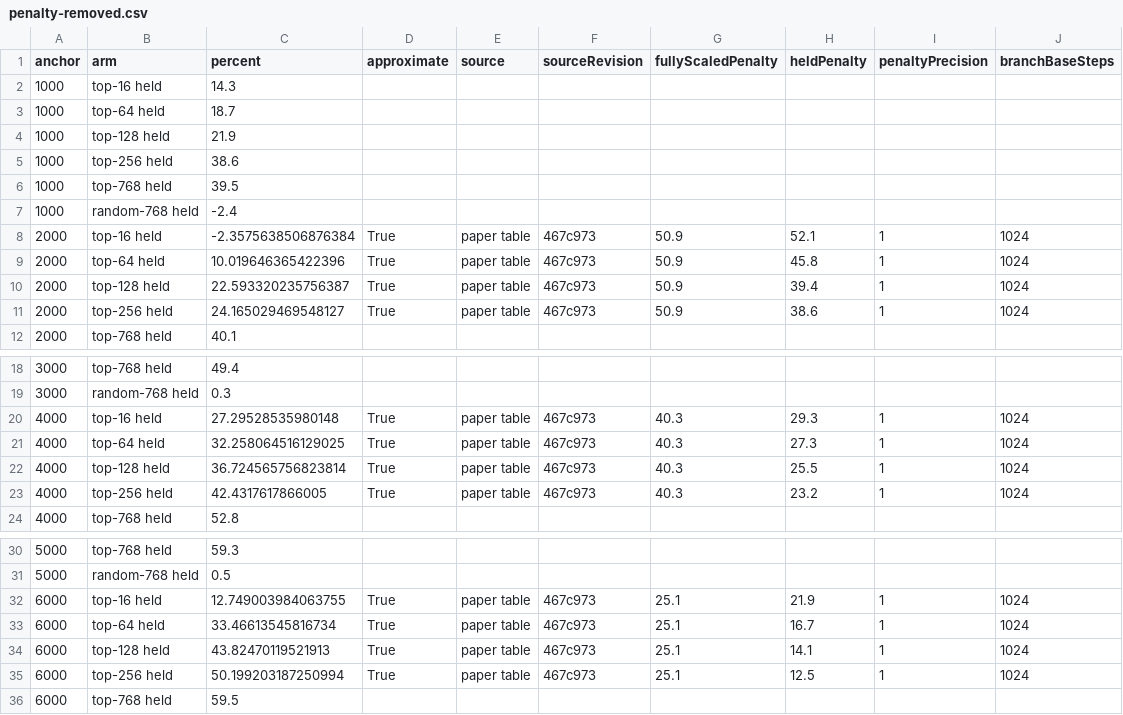
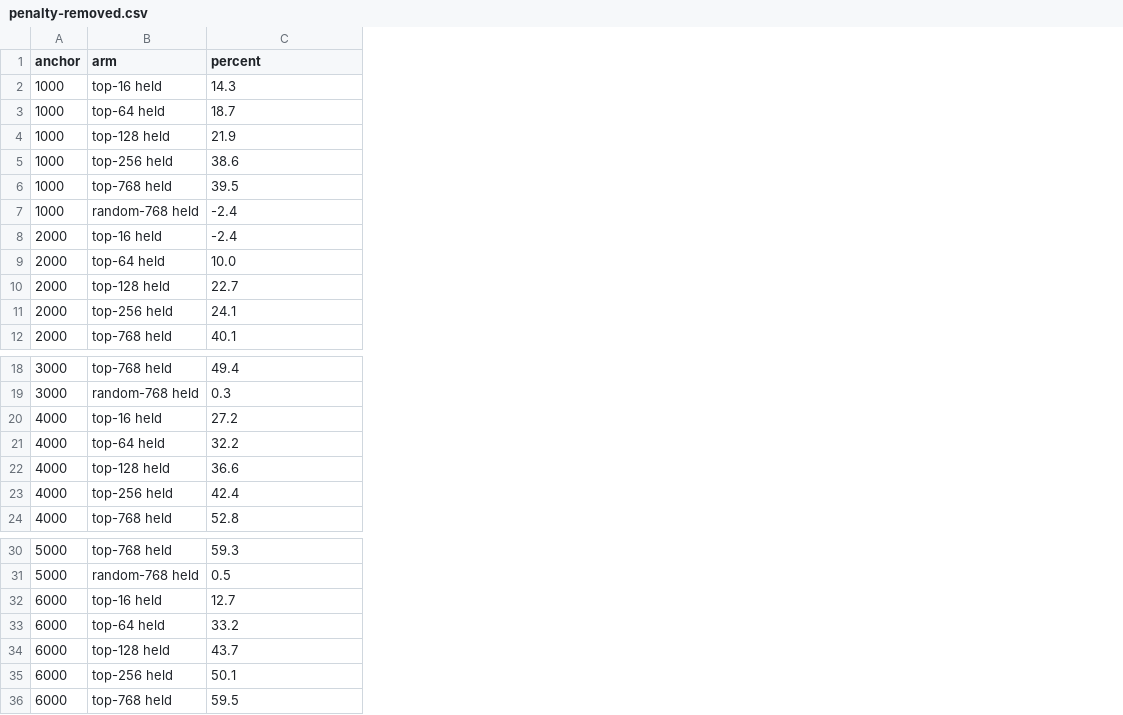
Before and after one commit to dangxingyu/batch-size-blog, a CSV file: batch-size/data/penalty-removed.csv, drawn as a sheet; only a part is shown, gaps mark what is left out; the diff covers the shown part only; the diff names each change by its address in the sheet, - before the commit and + after, or states it on an @@ line.

```diff
--- a/batch-size/data/penalty-removed.csv
+++ b/batch-size/data/penalty-removed.csv
-column D (approximate), rows 8-11: all True; rows 20-23: all True; rows 32-35: all True
-column E (source), rows 8-11: all paper table; rows 20-23: all paper table; rows 32-35: all paper table
-column F (sourceRevision), rows 8-11: all 467c973; rows 20-23: all 467c973; rows 32-35: all 467c973
-column G (fullyScaledPenalty), rows 8-11: all 50.9; rows 20-23: all 40.3; rows 32-35: all 25.1
-column H (heldPenalty), rows 8-11: 52.1 | 45.8 | 39.4 | 38.6; rows 20-23: 29.3 | 27.3 | 25.5 | 23.2; rows 32-35: 21.9 | 16.7 | 14.1 | 12.5
-column I (penaltyPrecision), rows 8-11: all 1; rows 20-23: all 1; rows 32-35: all 1
-column J (branchBaseSteps), rows 8-11: all 1024; rows 20-23: all 1024; rows 32-35: all 1024
-C8 (percent): -2.3575638506876384
+C8 (percent): -2.4
-C9 (percent): 10.019646365422396
+C9 (percent): 10.0
-C10 (percent): 22.593320235756387
+C10 (percent): 22.7
-C11 (percent): 24.165029469548127
+C11 (percent): 24.1
-C20 (percent): 27.29528535980148
+C20 (percent): 27.2
-C21 (percent): 32.258064516129025
+C21 (percent): 32.2
-C22 (percent): 36.724565756823814
+C22 (percent): 36.6
-C23 (percent): 42.4317617866005
+C23 (percent): 42.4
-C32 (percent): 12.749003984063755
+C32 (percent): 12.7
-C33 (percent): 33.46613545816734
+C33 (percent): 33.2
-C34 (percent): 43.82470119521913
+C34 (percent): 43.7
-C35 (percent): 50.199203187250994
+C35 (percent): 50.1
```
Also changed, not shown: 11 edited cells elsewhere in this file, batch-size/data/branch-endpoints.csv, 10 other files.
